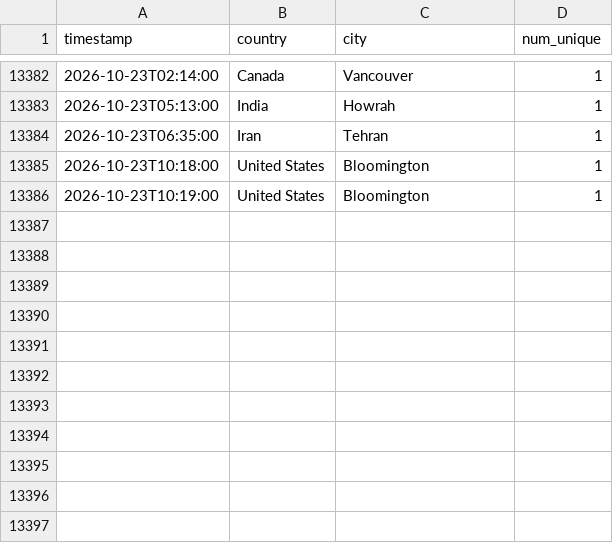
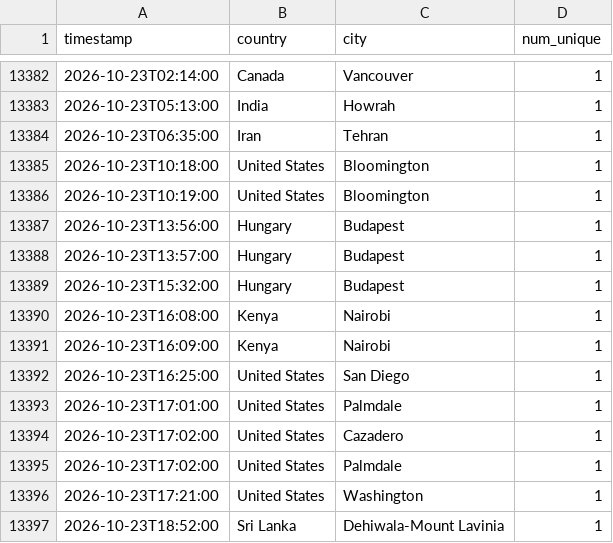
Before and after one commit to michaelsaxon/analytics2map, a TSV file: data/visits.tsv, drawn as a sheet; only a part is shown, gaps mark what is left out; the diff names each change by its address in the sheet, - before the commit and + after, or states it on an @@ line.

```diff
--- a/data/visits.tsv
+++ b/data/visits.tsv
+row 13387: 2026-10-23T13:56:00 | Hungary | Budapest | 1
+row 13388: 2026-10-23T13:57:00 | Hungary | Budapest | 1
+row 13389: 2026-10-23T15:32:00 | Hungary | Budapest | 1
+row 13390: 2026-10-23T16:08:00 | Kenya | Nairobi | 1
+row 13391: 2026-10-23T16:09:00 | Kenya | Nairobi | 1
+row 13392: 2026-10-23T16:25:00 | United States | San Diego | 1
+row 13393: 2026-10-23T17:01:00 | United States | Palmdale | 1
+row 13394: 2026-10-23T17:02:00 | United States | Cazadero | 1
+row 13395: 2026-10-23T17:02:00 | United States | Palmdale | 1
+row 13396: 2026-10-23T17:21:00 | United States | Washington | 1
+row 13397: 2026-10-23T18:52:00 | Sri Lanka | Dehiwala-Mount Lavinia | 1
```
Also changed, not shown: 4 other files.
